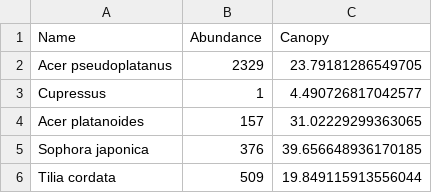
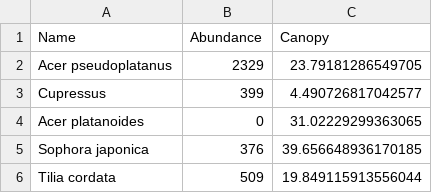
Before and after one commit to a-distante1999/a-distante1999.github.io, a CSV file: csv/geo_data_trees_categories.csv, drawn as a sheet; only a part is shown.

Commit message:
Update geo_data_trees_categories.csv

```diff
--- a/csv/geo_data_trees_categories.csv
+++ b/csv/geo_data_trees_categories.csv
@@ -2,4 +2,4 @@ Name,Abundance,Canopy
 Acer pseudoplatanus,2329,23.79181286549705
-Cupressus,1,4.490726817042577
-Acer platanoides,157,31.02229299363065
+Cupressus,399,4.490726817042577
+Acer platanoides,0,31.02229299363065
 Sophora japonica,376,39.656648936170185
```
